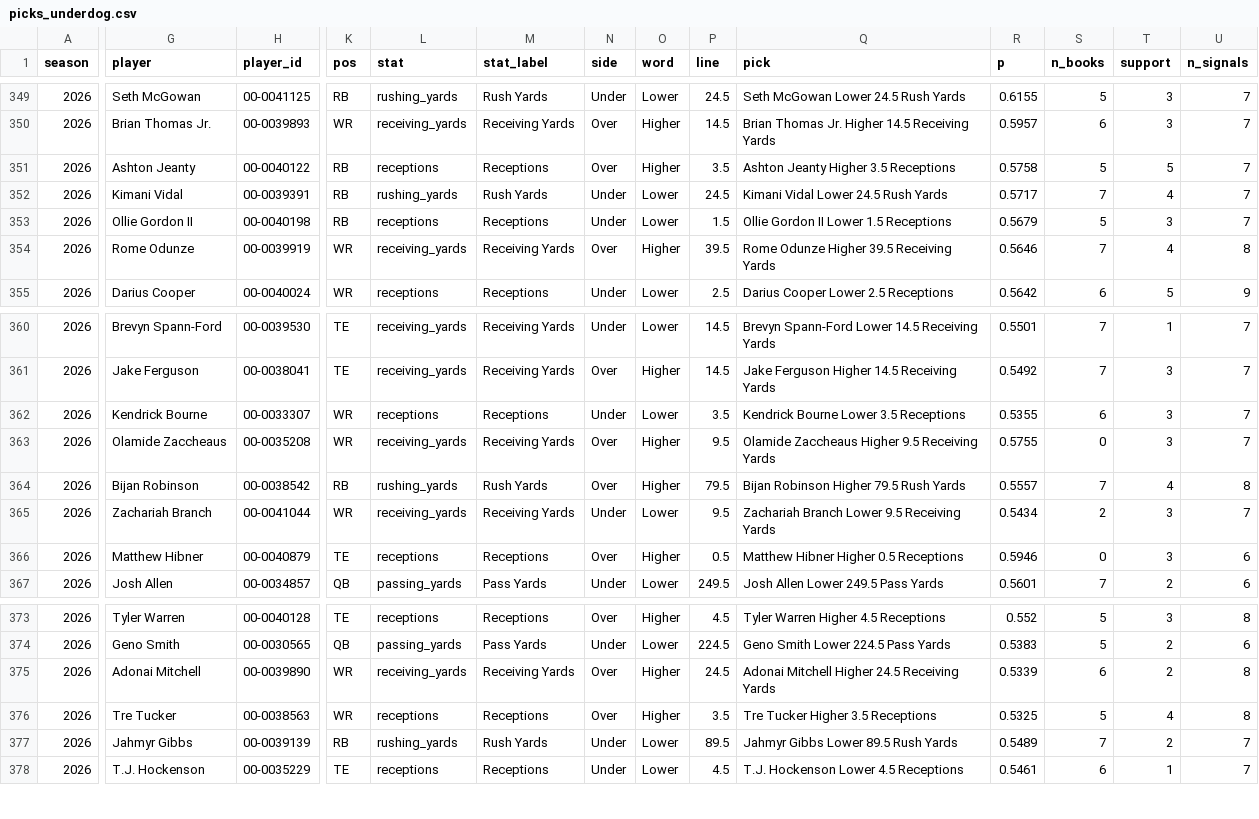
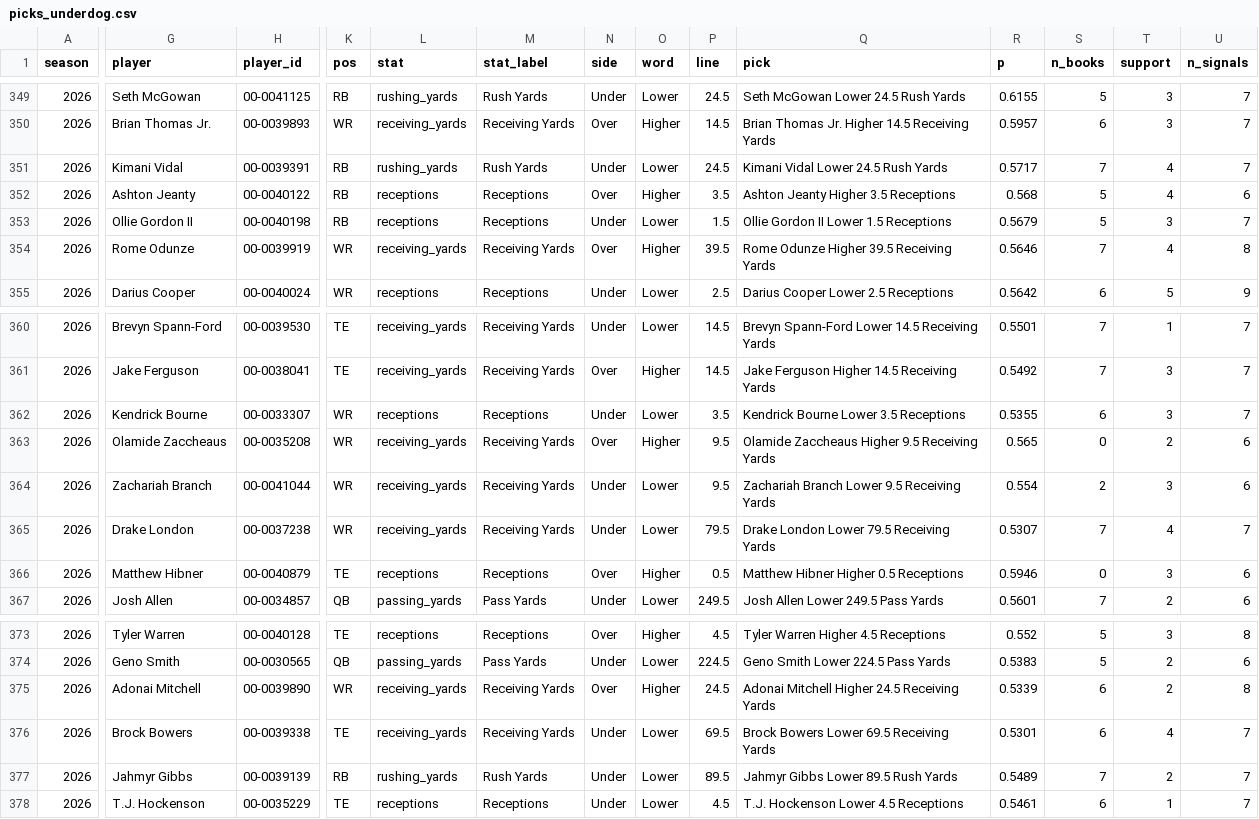
Before and after one commit to NeelW-eng/nfl-model, a CSV file: data/picks_underdog.csv, drawn as a sheet; only a part is shown, gaps mark what is left out; removed rows and columns are numbered as before the commit, all else as after; rows hold the shown columns only; the diff covers the shown part only; the diff names each change by its address in the sheet, - before the commit and + after, or states it on an @@ line.

Commit message:
Update (week) 2026-11-01 08:12 UTC

```diff
--- a/data/picks_underdog.csv
+++ b/data/picks_underdog.csv
-row 351: 2026 | Ashton Jeanty | 00-0040122 | RB | receptions | Receptions | Over | Higher | 3.5 | Ashton Jeanty Higher 3.5 Receptions | 0.5758 | 5 | 5 | 7
+row 352: 2026 | Ashton Jeanty | 00-0040122 | RB | receptions | Receptions | Over | Higher | 3.5 | Ashton Jeanty Higher 3.5 Receptions | 0.568 | 5 | 4 | 6
-R363 (p): 0.5755
+R363 (p): 0.565
-T363 (support): 3
+T363 (support): 2
-U363 (n_signals): 7
+U363 (n_signals): 6
-G364 (player): Bijan Robinson
+G364 (player): Zachariah Branch
-H364 (player_id): 00-0038542
+H364 (player_id): 00-0041044
-K364 (pos): RB
+K364 (pos): WR
-L364 (stat): rushing_yards
+L364 (stat): receiving_yards
-M364 (stat_label): Rush Yards
+M364 (stat_label): Receiving Yards
-N364 (side): Over
+N364 (side): Under
-O364 (word): Higher
+O364 (word): Lower
-P364 (line): 79.5
+P364 (line): 9.5
-Q364 (pick): Bijan Robinson Higher 79.5 Rush Yards
+Q364 (pick): Zachariah Branch Lower 9.5 Receiving Yards
-R364 (p): 0.5557
+R364 (p): 0.554
-S364 (n_books): 7
+S364 (n_books): 2
-T364 (support): 4
+T364 (support): 3
-U364 (n_signals): 8
+U364 (n_signals): 6
-G365 (player): Zachariah Branch
+G365 (player): Drake London
-H365 (player_id): 00-0041044
+H365 (player_id): 00-0037238
-P365 (line): 9.5
+P365 (line): 79.5
-Q365 (pick): Zachariah Branch Lower 9.5 Receiving Yards
+Q365 (pick): Drake London Lower 79.5 Receiving Yards
-R365 (p): 0.5434
+R365 (p): 0.5307
-S365 (n_books): 2
+S365 (n_books): 7
-T365 (support): 3
+T365 (support): 4
-G376 (player): Tre Tucker
+G376 (player): Brock Bowers
-H376 (player_id): 00-0038563
+H376 (player_id): 00-0039338
-K376 (pos): WR
+K376 (pos): TE
-L376 (stat): receptions
+L376 (stat): receiving_yards
-M376 (stat_label): Receptions
+M376 (stat_label): Receiving Yards
-N376 (side): Over
+N376 (side): Under
-O376 (word): Higher
+O376 (word): Lower
-P376 (line): 3.5
+P376 (line): 69.5
-Q376 (pick): Tre Tucker Higher 3.5 Receptions
+Q376 (pick): Brock Bowers Lower 69.5 Receiving Yards
-R376 (p): 0.5325
+R376 (p): 0.5301
-S376 (n_books): 5
+S376 (n_books): 6
-U376 (n_signals): 8
+U376 (n_signals): 7
```
Also changed, not shown: 1 edited cell elsewhere in this file, 5 other files.
